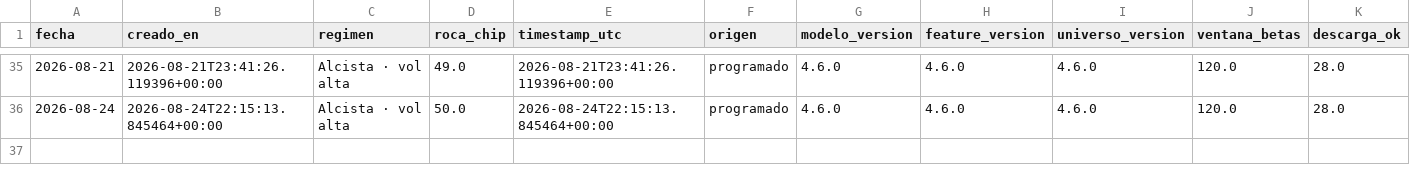
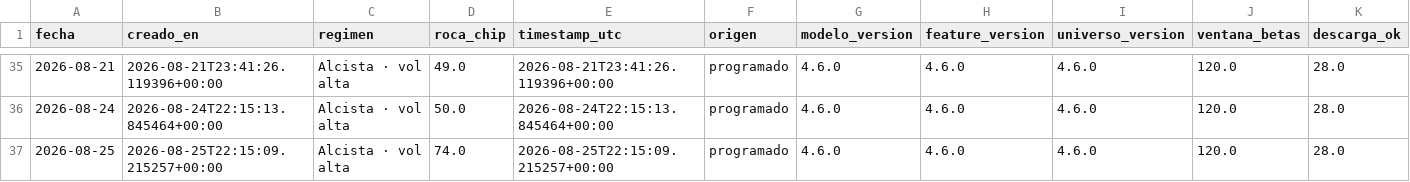
Before and after one commit to nicolasaraneda/mki-terminal, a CSV file: data/backups/senales_snapshots.csv, drawn as a sheet; only a part is shown, gaps mark what is left out; rows hold the shown columns only; the diff names each change by its address in the sheet, - before the commit and + after, or states it on an @@ line.

```diff
--- a/data/backups/senales_snapshots.csv
+++ b/data/backups/senales_snapshots.csv
+row 37: 2026-08-25 | 2026-08-25T22:15:09.215257+00:00 | Alcista · vol alta | 74.0 | 2026-08-25T22:15:09.215257+00:00 | programado | 4.6.0 | 4.6.0 | 4.6.0 | 120.0 | 28.0
```
Also changed, not shown: data/backups/noticias_resumen_dia.csv, data/backups/senales_divergencias.csv, 5 other files.
